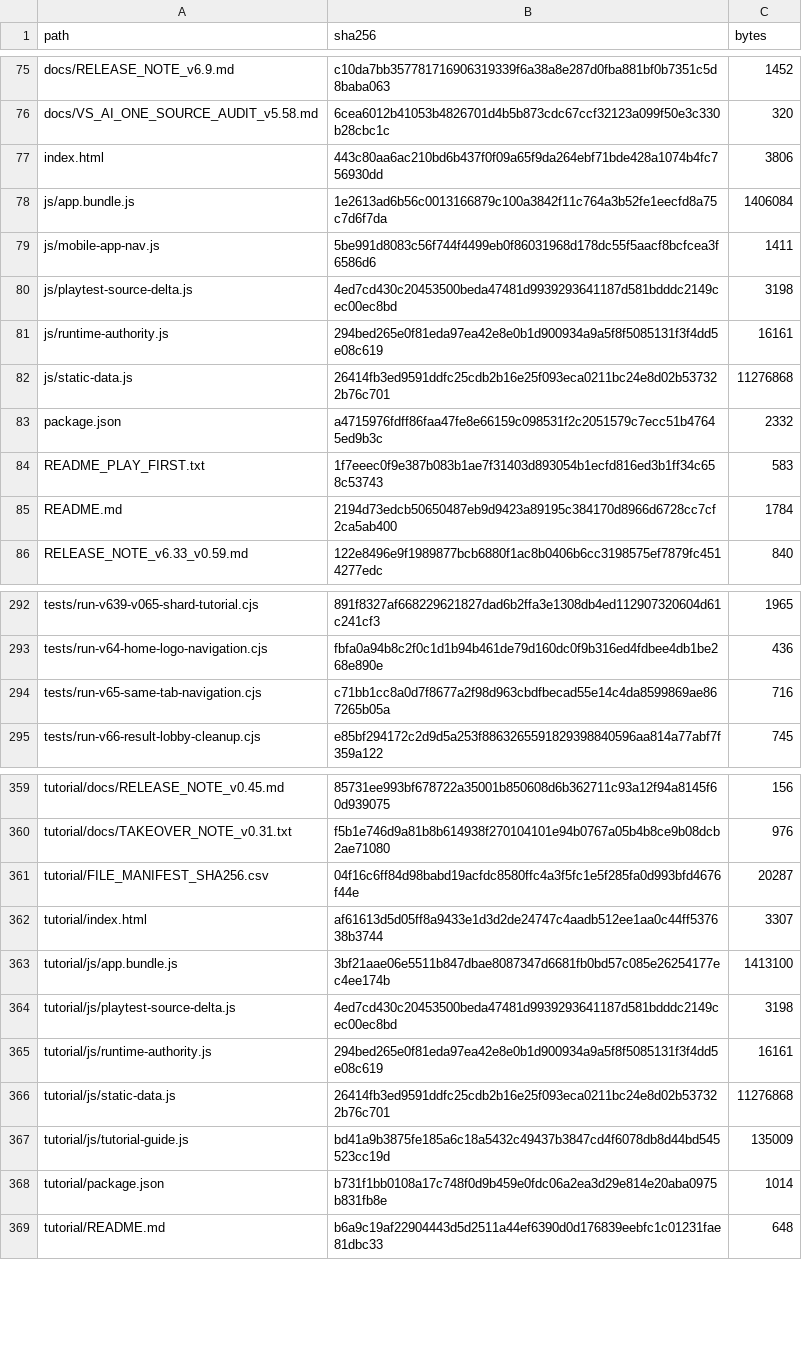
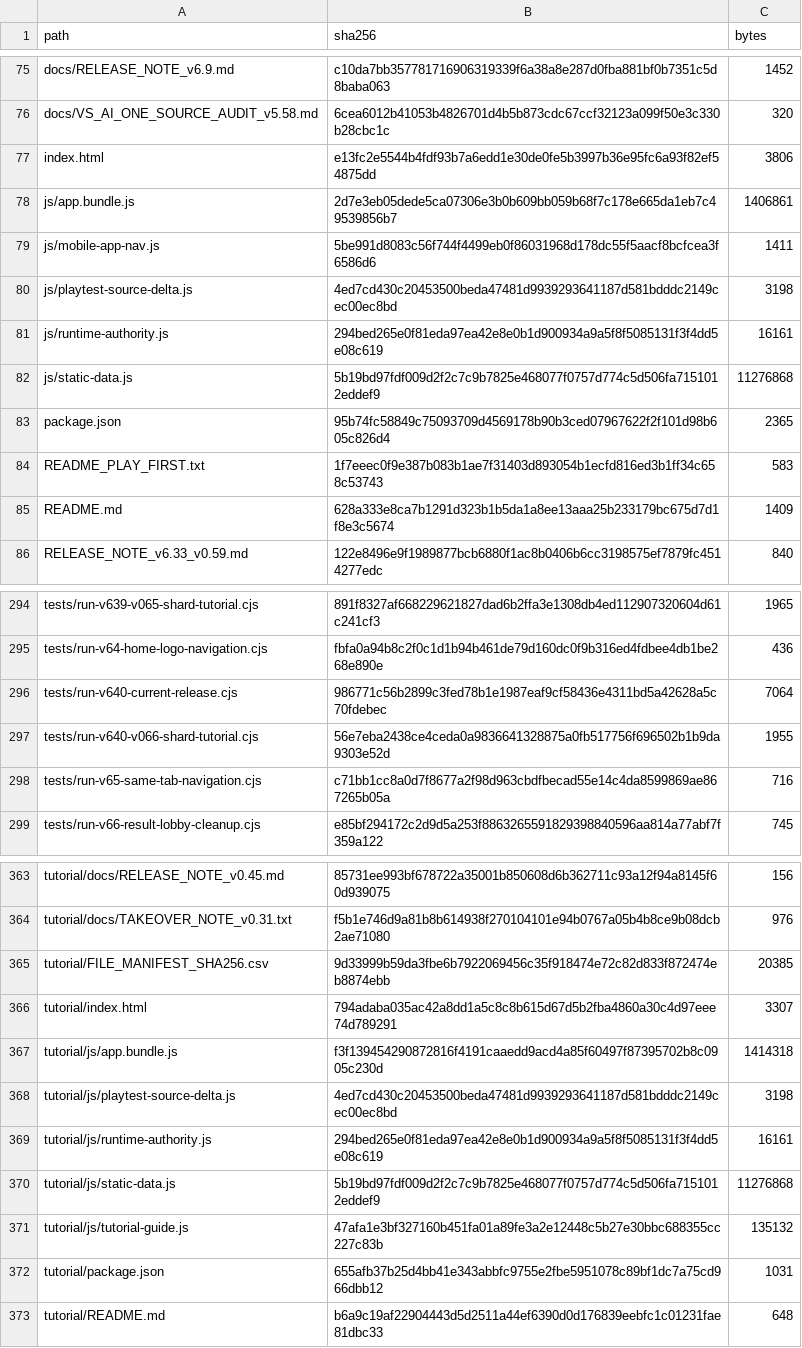
Before and after one commit to GrandisLegacyTCG/Grandis-Legacy-VS-AI, a CSV file: FILE_MANIFEST_SHA256.csv, drawn as a sheet; only a part is shown, gaps mark what is left out; the diff covers the shown part only.

Commit message:
Update VS AI to v6.40 and Tutorial to v0.66

```diff
--- a/FILE_MANIFEST_SHA256.csv
+++ b/FILE_MANIFEST_SHA256.csv
@@ -76,4 +76,4 @@ docs/RELEASE_NOTE_v6.9.md,c10da7bb357781716906319339f6a38a8e287d0fba881bf0b7351c
 docs/VS_AI_ONE_SOURCE_AUDIT_v5.58.md,6cea6012b41053b4826701d4b5b873cdc67ccf32123a099f50e3c330b28cbc1c,320
-index.html,443c80aa6ac210bd6b437f0f09a65f9da264ebf71bde428a1074b4fc756930dd,3806
-js/app.bundle.js,1e2613ad6b56c0013166879c100a3842f11c764a3b52fe1eecfd8a75c7d6f7da,1406084
+index.html,e13fc2e5544b4fdf93b7a6edd1e30de0fe5b3997b36e95fc6a93f82ef54875dd,3806
+js/app.bundle.js,2d7e3eb05dede5ca07306e3b0b609bb059b68f7c178e665da1eb7c49539856b7,1406861
 js/mobile-app-nav.js,5be991d8083c56f744f4499eb0f86031968d178dc55f5aacf8bcfcea3f6586d6,1411
@@ -81,6 +81,6 @@ js/playtest-source-delta.js,4ed7cd430c20453500beda47481d9939293641187d581bdddc21
 js/runtime-authority.js,294bed265e0f81eda97ea42e8e0b1d900934a9a5f8f5085131f3f4dd5e08c619,16161
-js/static-data.js,26414fb3ed9591ddfc25cdb2b16e25f093eca0211bc24e8d02b537322b76c701,11276868
-package.json,a4715976fdff86faa47fe8e66159c098531f2c2051579c7ecc51b47645ed9b3c,2332
+js/static-data.js,5b19bd97fdf009d2f2c7c9b7825e468077f0757d774c5d506fa7151012eddef9,11276868
+package.json,95b74fc58849c75093709d4569178b90b3ced07967622f2f101d98b605c826d4,2365
 README_PLAY_FIRST.txt,1f7eeec0f9e387b083b1ae7f31403d893054b1ecfd816ed3b1ff34c658c53743,583
-README.md,2194d73edcb50650487eb9d9423a89195c384170d8966d6728cc7cf2ca5ab400,1784
+README.md,628a333e8ca7b1291d323b1b5da1a8ee13aaa25b233179bc675d7d1f8e3c5674,1409
 RELEASE_NOTE_v6.33_v0.59.md,122e8496e9f1989877bcb6880f1ac8b0406b6cc3198575ef7879fc4514277edc,840
@@ -293,2 +295,4 @@ tests/run-v639-v065-shard-tutorial.cjs,891f8327af668229621827dad6b2ffa3e1308db4e
 tests/run-v64-home-logo-navigation.cjs,fbfa0a94b8c2f0c1d1b94b461de79d160dc0f9b316ed4fdbee4db1be268e890e,436
+tests/run-v640-current-release.cjs,986771c56b2899c3fed78b1e1987eaf9cf58436e4311bd5a42628a5c70fdebec,7064
+tests/run-v640-v066-shard-tutorial.cjs,56e7eba2438ce4ceda0a9836641328875a0fb517756f696502b1b9da9303e52d,1955
 tests/run-v65-same-tab-navigation.cjs,c71bb1cc8a0d7f8677a2f98d963cbdfbecad55e14c4da8599869ae867265b05a,716
@@ -360,10 +364,10 @@ tutorial/docs/RELEASE_NOTE_v0.45.md,85731ee993bf678722a35001b850608d6b362711c93a
 tutorial/docs/TAKEOVER_NOTE_v0.31.txt,f5b1e746d9a81b8b614938f270104101e94b0767a05b4b8ce9b08dcb2ae71080,976
-tutorial/FILE_MANIFEST_SHA256.csv,04f16c6ff84d98babd19acfdc8580ffc4a3f5fc1e5f285fa0d993bfd4676f44e,20287
-tutorial/index.html,af61613d5d05ff8a9433e1d3d2de24747c4aadb512ee1aa0c44ff537638b3744,3307
-tutorial/js/app.bundle.js,3bf21aae06e5511b847dbae8087347d6681fb0bd57c085e26254177ec4ee174b,1413100
+tutorial/FILE_MANIFEST_SHA256.csv,9d33999b59da3fbe6b7922069456c35f918474e72c82d833f872474eb8874ebb,20385
+tutorial/index.html,794adaba035ac42a8dd1a5c8c8b615d67d5b2fba4860a30c4d97eee74d789291,3307
+tutorial/js/app.bundle.js,f3f139454290872816f4191caaedd9acd4a85f60497f87395702b8c0905c230d,1414318
 tutorial/js/playtest-source-delta.js,4ed7cd430c20453500beda47481d9939293641187d581bdddc2149cec00ec8bd,3198
 tutorial/js/runtime-authority.js,294bed265e0f81eda97ea42e8e0b1d900934a9a5f8f5085131f3f4dd5e08c619,16161
-tutorial/js/static-data.js,26414fb3ed9591ddfc25cdb2b16e25f093eca0211bc24e8d02b537322b76c701,11276868
-tutorial/js/tutorial-guide.js,bd41a9b3875fe185a6c18a5432c49437b3847cd4f6078db8d44bd545523cc19d,135009
-tutorial/package.json,b731f1bb0108a17c748f0d9b459e0fdc06a2ea3d29e814e20aba0975b831fb8e,1014
+tutorial/js/static-data.js,5b19bd97fdf009d2f2c7c9b7825e468077f0757d774c5d506fa7151012eddef9,11276868
+tutorial/js/tutorial-guide.js,47afa1e3bf327160b451fa01a89fe3a2e12448c5b27e30bbc688355cc227c83b,135132
+tutorial/package.json,655afb37b25d4bb41e343abbfc9755e2fbe5951078c89bf1dc7a75cd966dbb12,1031
 tutorial/README.md,b6a9c19af22904443d5d2511a44ef6390d0d176839eebfc1c01231fae81dbc33,648
```
Also changed, not shown: 4 added rows, 1 removed row and 16 edited cells elsewhere in this file, tutorial/FILE_MANIFEST_SHA256.csv, 26 other files.
